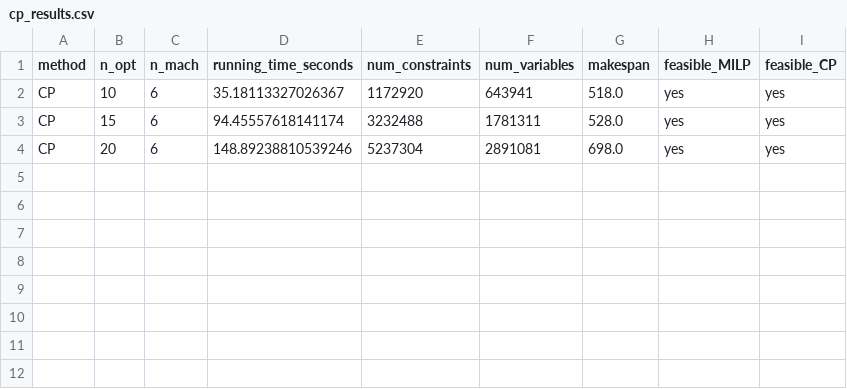
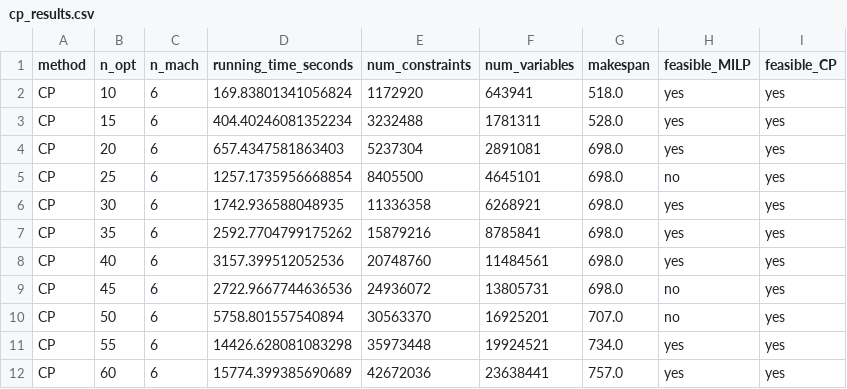
Before and after one commit to qai222/simulator-aspire-poc, a CSV file: cp_results.csv, drawn as a sheet.

```diff
--- a/cp_results.csv
+++ b/cp_results.csv
@@ -1,4 +1,12 @@
 method,n_opt,n_mach,running_time_seconds,num_constraints,num_variables,makespan,feasible_MILP,feasible_CP
-CP,10,6,35.18113327026367,1172920,643941,518.0,yes,yes
-CP,15,6,94.45557618141174,3232488,1781311,528.0,yes,yes
-CP,20,6,148.89238810539246,5237304,2891081,698.0,yes,yes
+CP,10,6,169.83801341056824,1172920,643941,518.0,yes,yes
+CP,15,6,404.40246081352234,3232488,1781311,528.0,yes,yes
+CP,20,6,657.4347581863403,5237304,2891081,698.0,yes,yes
+CP,25,6,1257.1735956668854,8405500,4645101,698.0,no,yes
+CP,30,6,1742.936588048935,11336358,6268921,698.0,yes,yes
+CP,35,6,2592.7704799175262,15879216,8785841,698.0,yes,yes
+CP,40,6,3157.399512052536,20748760,11484561,698.0,yes,yes
+CP,45,6,2722.9667744636536,24936072,13805731,698.0,no,yes
+CP,50,6,5758.801557540894,30563370,16925201,707.0,no,yes
+CP,55,6,14426.628081083298,35973448,19924521,734.0,yes,yes
+CP,60,6,15774.399385690689,42672036,23638441,757.0,yes,yes
```
Also changed, not shown: milp_results.csv.
